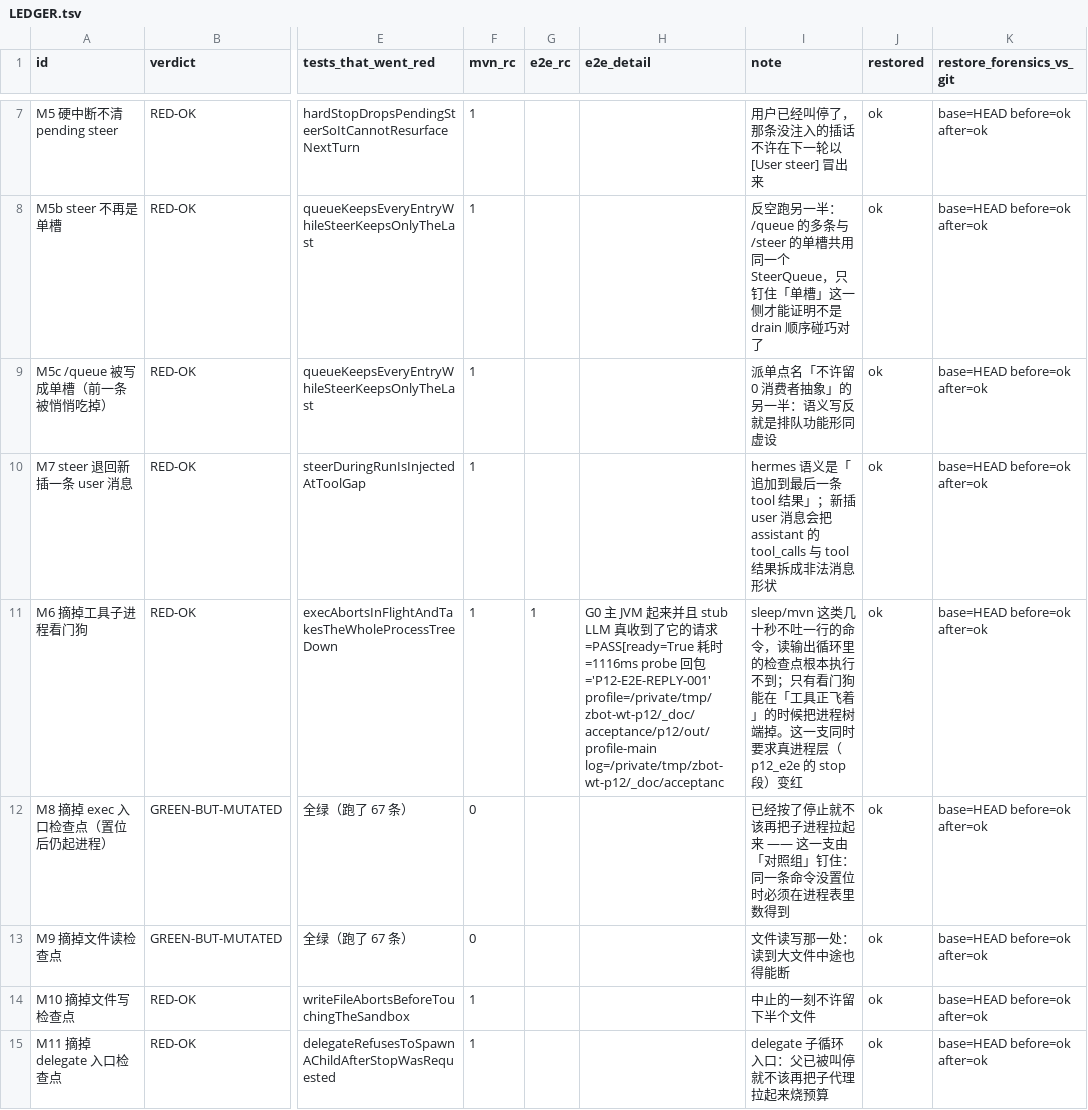
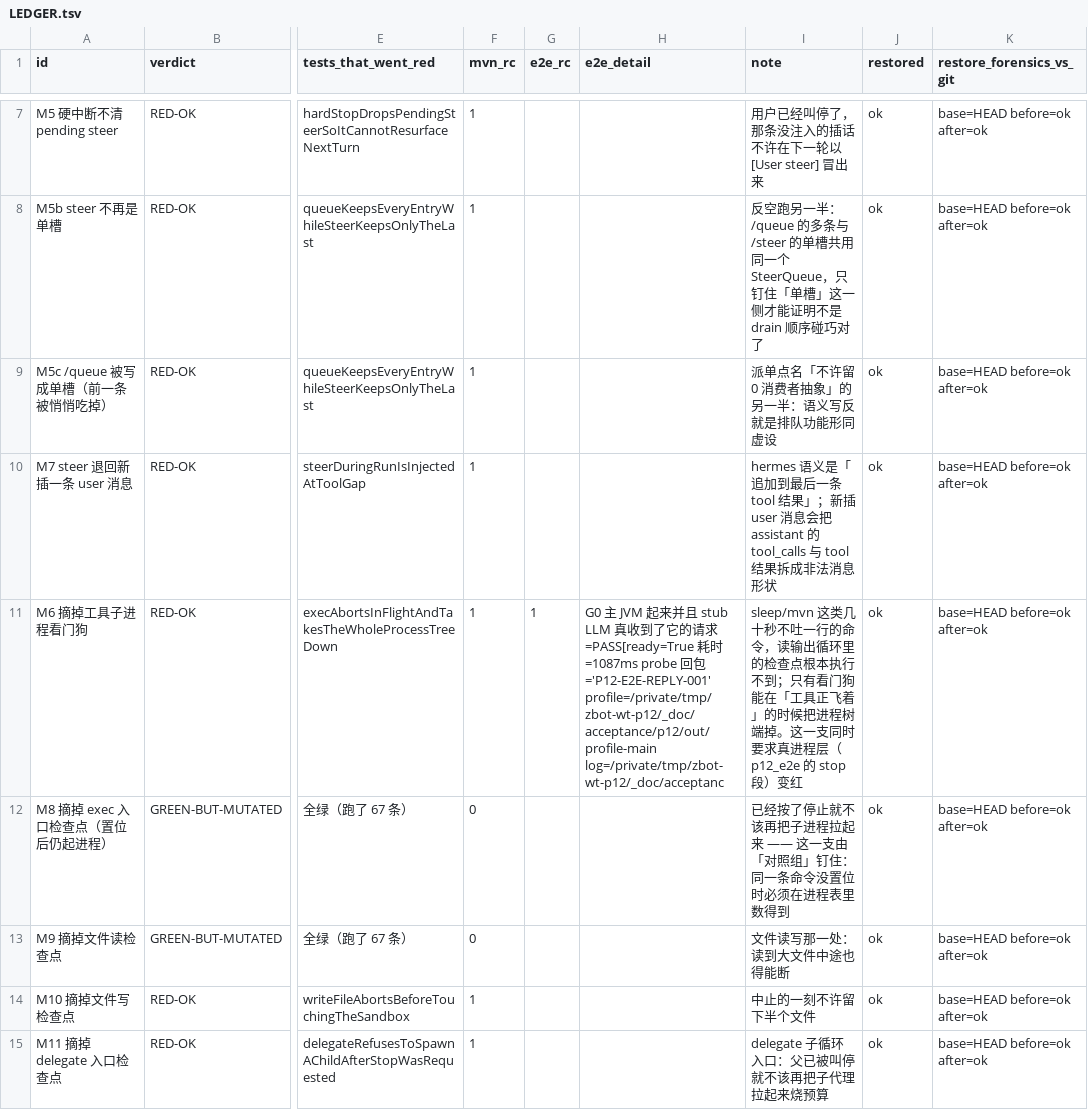
Before and after one commit to z-opc-foundation/z-bot, a TSV file: _doc/acceptance/p12/LEDGER.tsv, drawn as a sheet; only a part is shown, gaps mark what is left out; the diff covers the shown part only; the diff names each change by its address in the sheet, - before the commit and + after, or states it on an @@ line.

Commit message:
test(p12c): 杠② 全量第三遍入库（LEDGER 出自改后脚本）+ §2.1c/§8 三遍逐支对拍读数
- 三遍全量 19 支的判定列（verdict/named_*/mvn_rc/e2e_rc/restored/vs_git）零漂移：
  run1(e69709a) vs run2(5965f80) 只差 M6/M12 的 e2e_rc+e2e_detail（第一遍没带 --with-e2e）；
  run2 vs run3 只差两个 e2e_detail 里的 JVM 启动耗时（1116→1087ms、1146→1115ms）。
- M6/M12 两层判红读数在第三遍逐字复现（S2 pgrep 两 pid、S3 elapsed_ms=-1、C1 sha256 8b38a41d→2b4de935、C5 False/True）。
- §8 的三遍对拍 python 段是本棒实跑过的（第一版把 cols 取成了行 id ⇒ KeyError，已改对再复算）。
- §7.4 改写：三遍同机同负载、真进程层只覆盖 M6/M12 两支、判定规则 G7 未改。

```diff
--- a/_doc/acceptance/p12/LEDGER.tsv
+++ b/_doc/acceptance/p12/LEDGER.tsv
-H11 (e2e_detail): …耗时=1116ms probe 回…
+H11 (e2e_detail): …耗时=1087ms probe 回…
```
Also changed, not shown: 1 edited cell elsewhere in this file, 1 other file.
